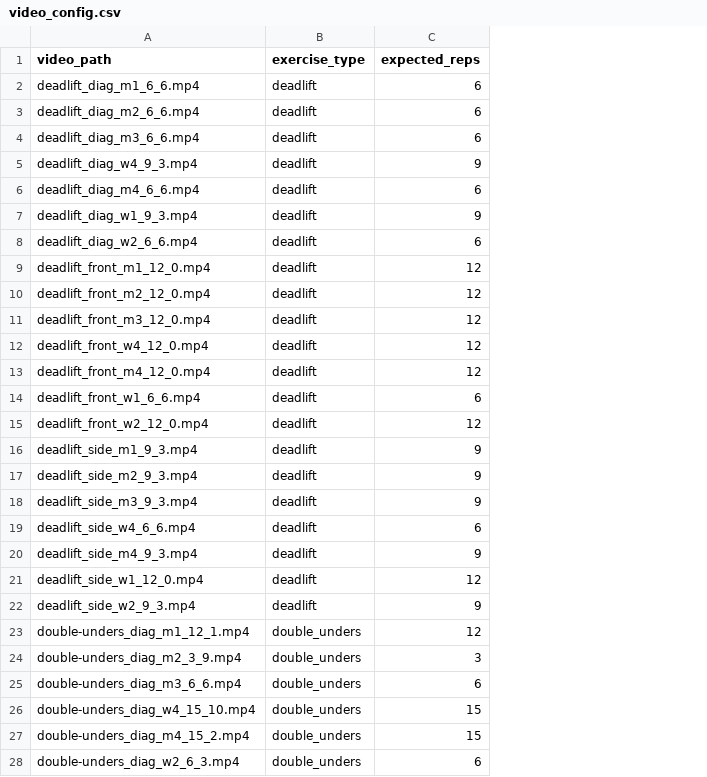
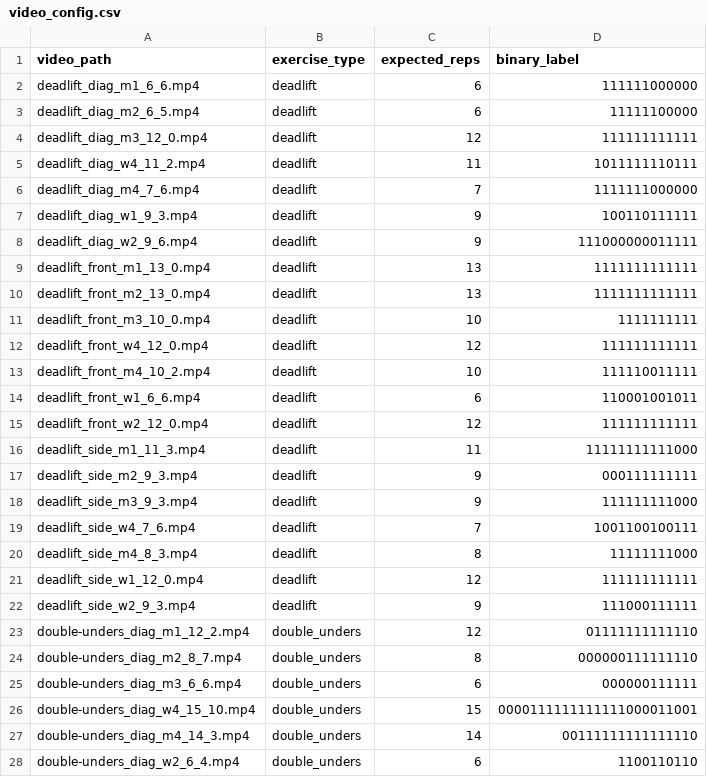
Before and after one commit to lc-leonardo/CFRep, a CSV file: CFRep/video_config.csv, drawn as a sheet; only a part is shown; the diff covers the shown part only; the diff names each change by its address in the sheet, - before the commit and + after, or states it on an @@ line.

Commit message:
rep_label

```diff
--- a/CFRep/video_config.csv
+++ b/CFRep/video_config.csv
+column D (binary_label), rows 2-28: 111111000000 | 11111100000 | 111111111111 | 1011111110111 | 1111111000000 | 100110111111 | 111000000011111 | 1111111111111 | 1111111111111 | 1111111111 | 111111111111 | 111110011111 | 110001001011 | 111111111111 | 11111111111000 | 000111111111 | 111111111000 | 1001100100111 | 11111111000 | 111111111111 | 111000111111 | 01111111111110 | 000000111111110 | 000000111111 | 0000111111111111000011001 | 00111111111111110 | 1100110110
-A3 (video_path): deadlift_diag_m2_6_6.mp4
+A3 (video_path): deadlift_diag_m2_6_5.mp4
-A4 (video_path): deadlift_diag_m3_6_6.mp4
+A4 (video_path): deadlift_diag_m3_12_0.mp4
-C4 (expected_reps): 6
+C4 (expected_reps): 12
-A5 (video_path): deadlift_diag_w4_9_3.mp4
+A5 (video_path): deadlift_diag_w4_11_2.mp4
-C5 (expected_reps): 9
+C5 (expected_reps): 11
-A6 (video_path): deadlift_diag_m4_6_6.mp4
+A6 (video_path): deadlift_diag_m4_7_6.mp4
-C6 (expected_reps): 6
+C6 (expected_reps): 7
-A8 (video_path): deadlift_diag_w2_6_6.mp4
+A8 (video_path): deadlift_diag_w2_9_6.mp4
-C8 (expected_reps): 6
+C8 (expected_reps): 9
-A9 (video_path): deadlift_front_m1_12_0.mp4
+A9 (video_path): deadlift_front_m1_13_0.mp4
-C9:C10 (expected_reps): 12
+C9:C10 (expected_reps): 13
-A10 (video_path): deadlift_front_m2_12_0.mp4
+A10 (video_path): deadlift_front_m2_13_0.mp4
-A11 (video_path): deadlift_front_m3_12_0.mp4
+A11 (video_path): deadlift_front_m3_10_0.mp4
-C11 (expected_reps): 12
+C11 (expected_reps): 10
-A13 (video_path): deadlift_front_m4_12_0.mp4
+A13 (video_path): deadlift_front_m4_10_2.mp4
-C13 (expected_reps): 12
+C13 (expected_reps): 10
-A16 (video_path): deadlift_side_m1_9_3.mp4
+A16 (video_path): deadlift_side_m1_11_3.mp4
-C16 (expected_reps): 9
+C16 (expected_reps): 11
-A19 (video_path): deadlift_side_w4_6_6.mp4
+A19 (video_path): deadlift_side_w4_7_6.mp4
-C19 (expected_reps): 6
+C19 (expected_reps): 7
-A20 (video_path): deadlift_side_m4_9_3.mp4
+A20 (video_path): deadlift_side_m4_8_3.mp4
-C20 (expected_reps): 9
+C20 (expected_reps): 8
-A23 (video_path): double-unders_diag_m1_12_1.mp4
+A23 (video_path): double-unders_diag_m1_12_2.mp4
-A24 (video_path): double-unders_diag_m2_3_9.mp4
+A24 (video_path): double-unders_diag_m2_8_7.mp4
-C24 (expected_reps): 3
+C24 (expected_reps): 8
-A27 (video_path): double-unders_diag_m4_15_2.mp4
+A27 (video_path): double-unders_diag_m4_14_3.mp4
-C27 (expected_reps): 15
+C27 (expected_reps): 14
-A28 (video_path): double-unders_diag_w2_6_3.mp4
+A28 (video_path): double-unders_diag_w2_6_4.mp4
```
Also changed, not shown: 4 added rows, 4 removed rows and 27 edited cells elsewhere in this file.
